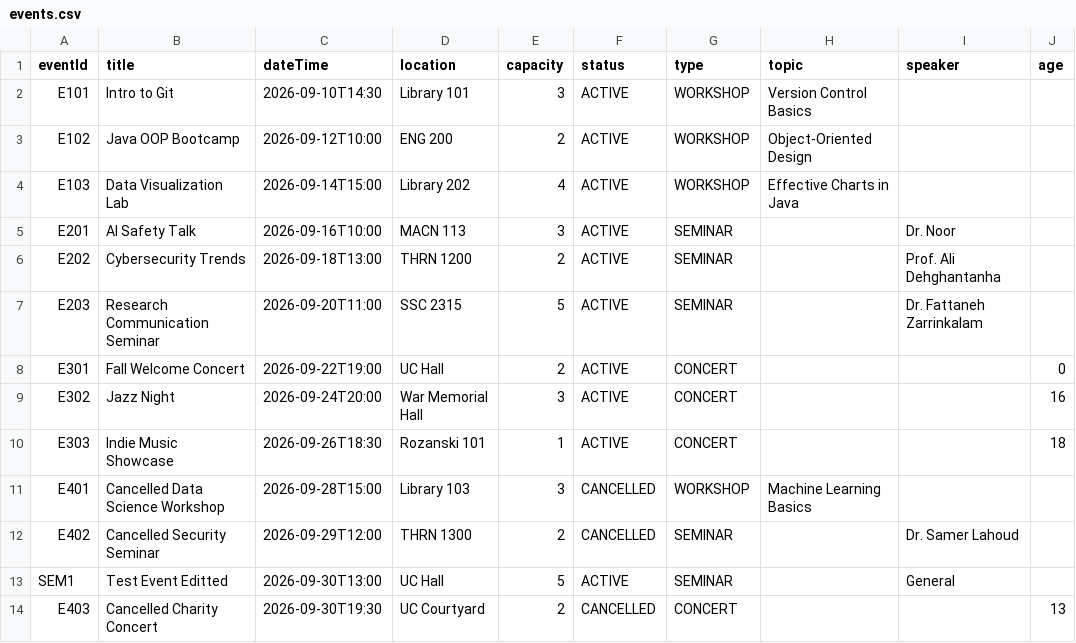
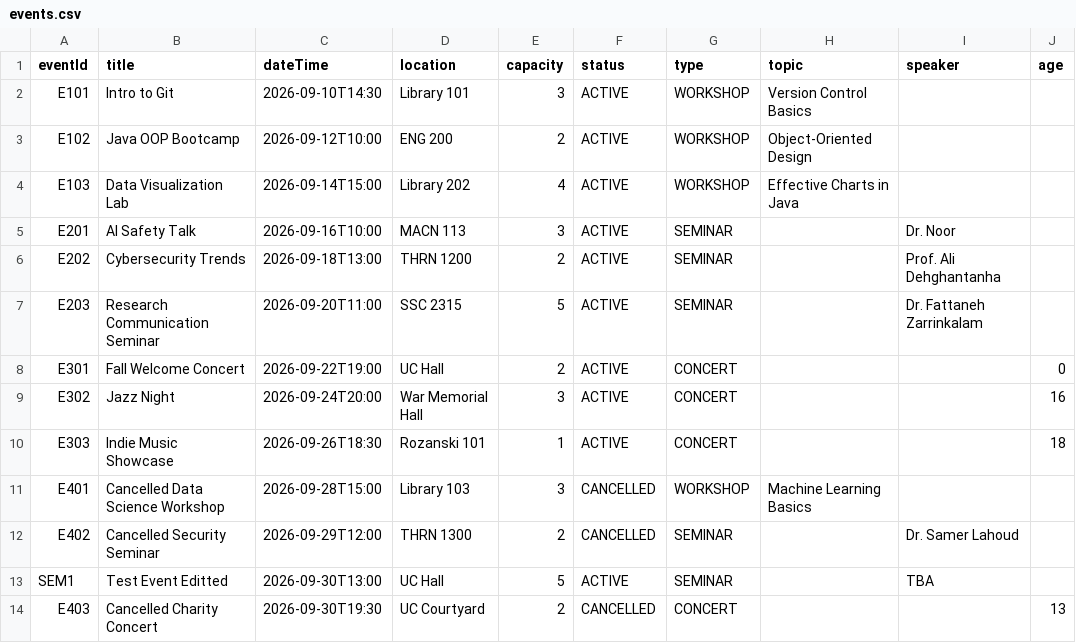
Before and after one commit to GDaksh07/EventBookingSystem, a CSV file: events.csv, drawn as a sheet.

```diff
--- a/events.csv
+++ b/events.csv
@@ -12,3 +12,3 @@ E401,Cancelled Data Science Workshop,2026-09-28T15:00,Library 103,3,CANCELLED,WO
 E402,Cancelled Security Seminar,2026-09-29T12:00,THRN 1300,2,CANCELLED,SEMINAR,,Dr. Samer Lahoud,
-SEM1,Test Event Editted,2026-09-30T13:00,UC Hall,5,ACTIVE,SEMINAR,,General,
+SEM1,Test Event Editted,2026-09-30T13:00,UC Hall,5,ACTIVE,SEMINAR,,TBA,
 E403,Cancelled Charity Concert,2026-09-30T19:30,UC Courtyard,2,CANCELLED,CONCERT,,,13
```
Also changed, not shown: 1 other file.
